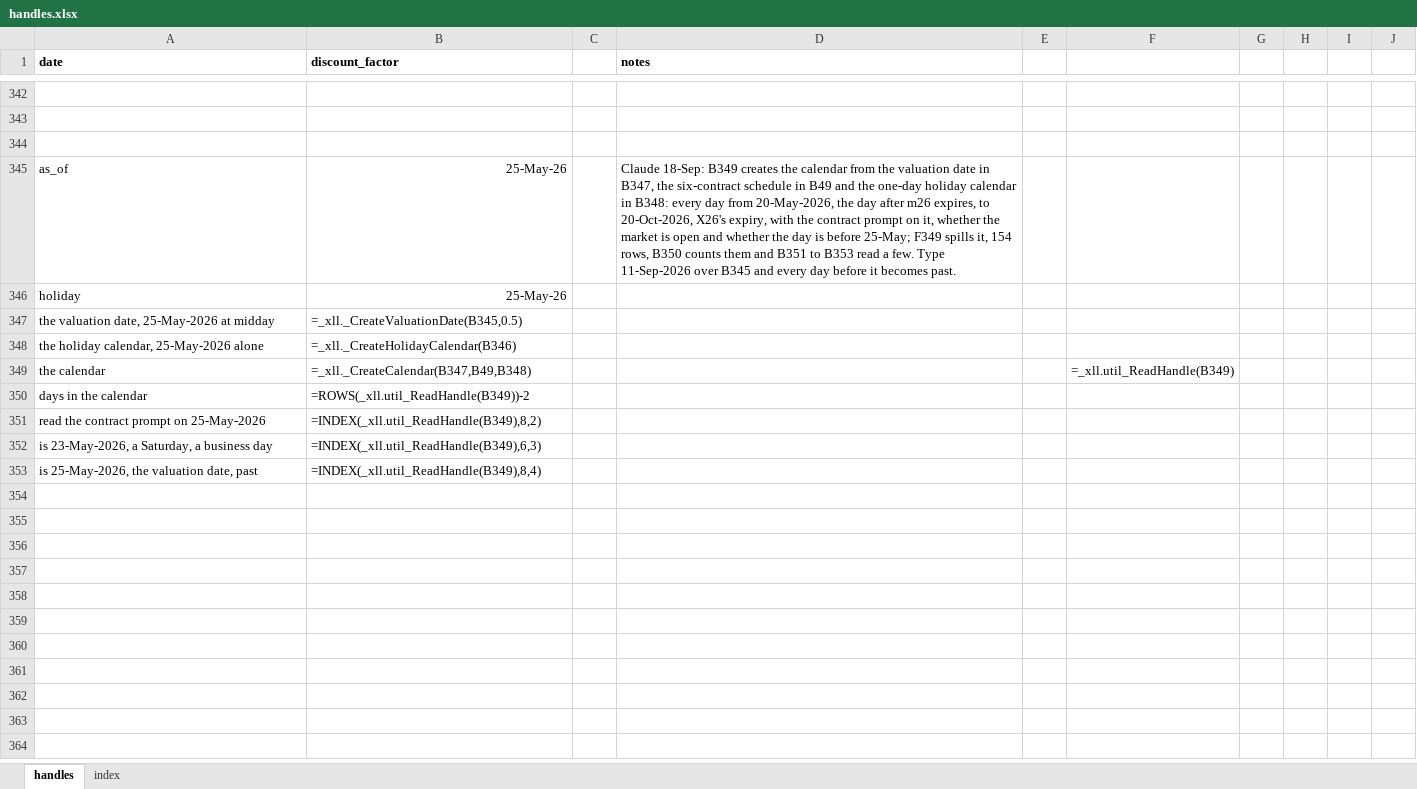
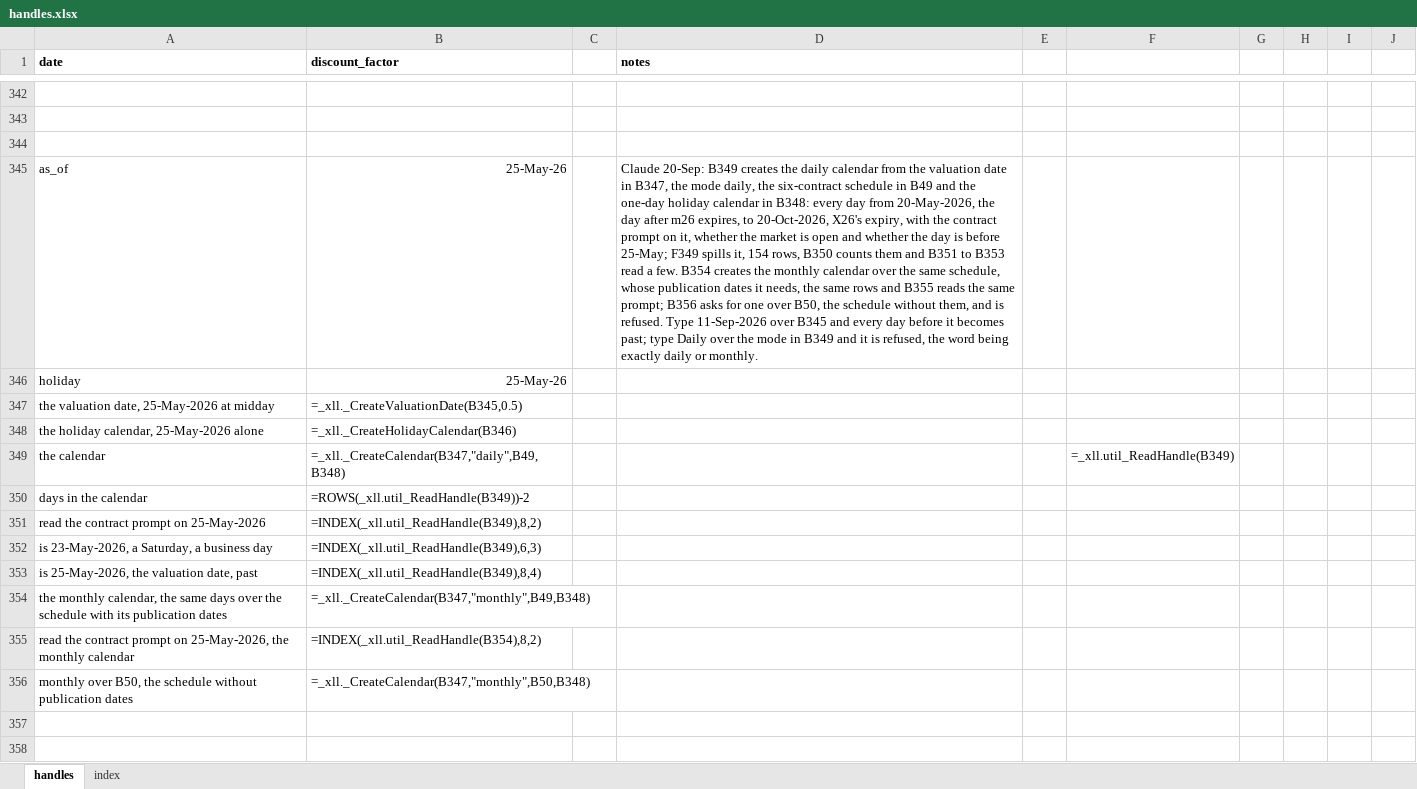
Before and after one commit to gobbles404/catalyst, an Excel workbook: workbooks/handles.xlsx, sheet handles, drawn as a sheet; only a part is shown, gaps mark what is left out; the shorter side is filled out with more unchanged rows; values as stored, in another font and other column widths than the file's, no borders; formulas without a stored value are shown as written; the diff names each change by its address in the sheet, - before the commit and + after, or states it on an @@ line.

Commit message:
feat(library): the calendar takes its fixing mode, daily or monthly (#87)

```diff
--- a/workbooks/handles.xlsx (sheet handles)
+++ b/workbooks/handles.xlsx (sheet handles)
-D345 (notes): Claude 18-Sep: B349 creates the calendar from the valuation date in B347, the six-contract schedule in B49 and the one-day holiday calendar in B348: every day from 20-May-2026, the day after m26 expires, to 20-Oct-2026, X26's expiry, with the contract prompt on it, whether the market is open and whether the day is before 25-May; F349 spills it, 154 rows, B350 counts them and B351 to B353 read a few. Type 11-Sep-2026 over B345 and every day before it becomes past.
+D345 (notes): Claude 20-Sep: B349 creates the daily calendar from the valuation date in B347, the mode daily, the six-contract schedule in B49 and the one-day holiday calendar in B348: every day from 20-May-2026, the day after m26 expires, to 20-Oct-2026, X26's expiry, with the contract prompt on it, whether the market is open and whether the day is before 25-May; F349 spills it, 154 rows, B350 counts them and B351 to B353 read a few. B354 creates the monthly calendar over the same schedule, whose publication dates it needs, the same rows and B355 reads the same prompt; B356 asks for one over B50, the schedule without them, and is refused. Type 11-Sep-2026 over B345 and every day before it becomes past; type Daily over the mode in B349 and it is refused, the word being exactly daily or monthly.
-B349 (discount_factor): =_xll._CreateCalendar(B347,B49,B348)
+B349 (discount_factor): =_xll._CreateCalendar(B347,"daily",B49,B348)
-row 354: (empty)
+row 354: the monthly calendar, the same days over the schedule with its publication dates | =_xll._CreateCalendar(B347,"monthly",B49,B348)
-row 355: (empty)
+row 355: read the contract prompt on 25-May-2026, the monthly calendar | =INDEX(_xll.util_ReadHandle(B354),8,2)
-row 356: (empty)
+row 356: monthly over B50, the schedule without publication dates | =_xll._CreateCalendar(B347,"monthly",B50,B348)
```
Also changed, not shown: 22 other files.
